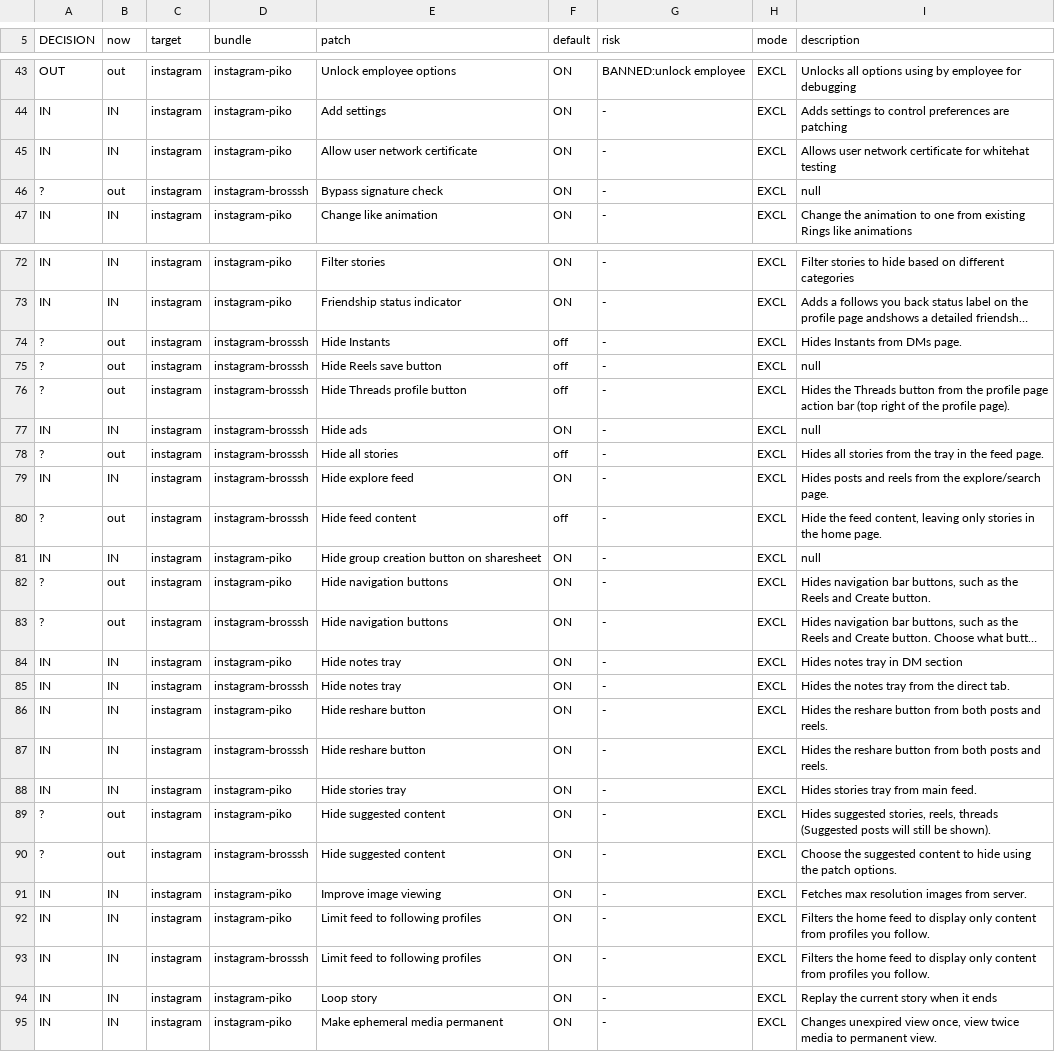
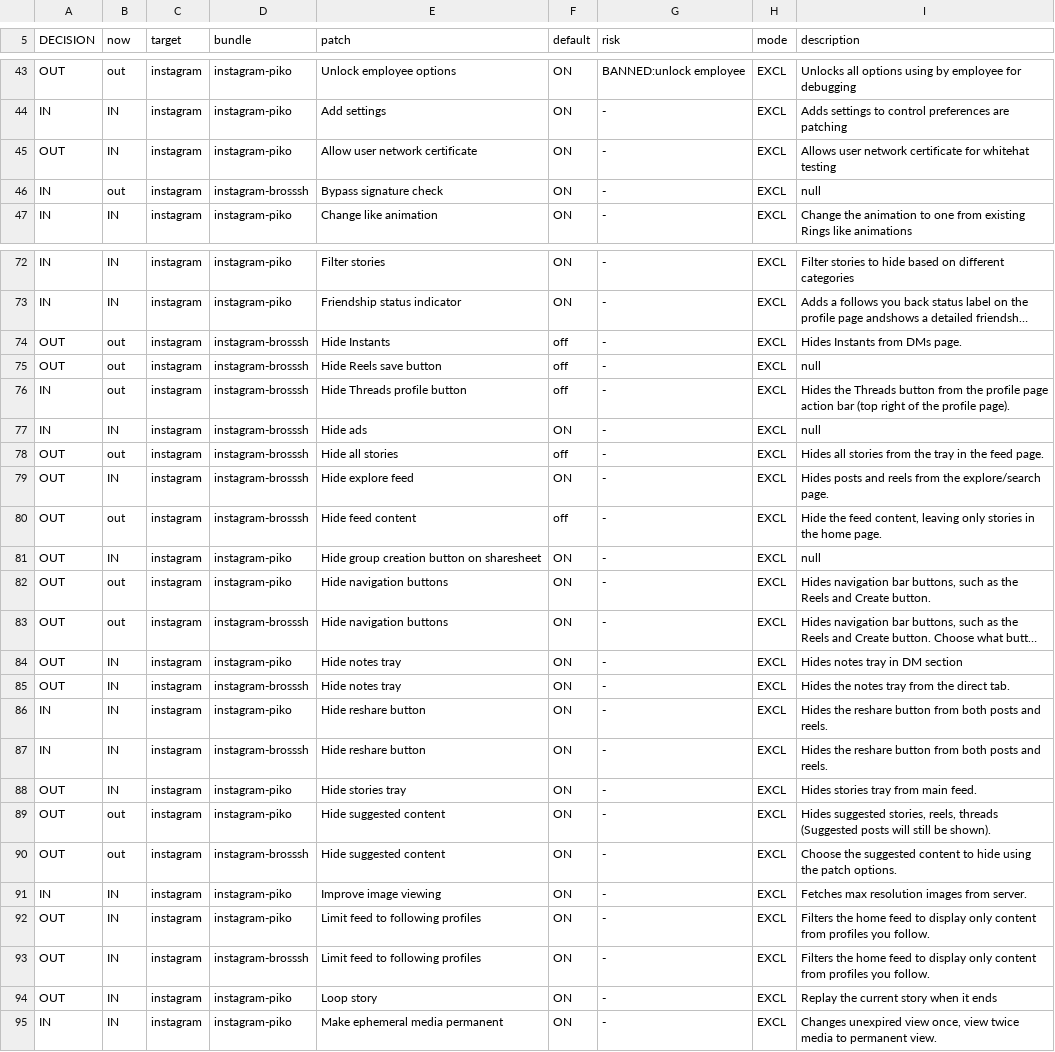
Before and after one commit to govinda-rajulu/patch-factory, a TSV file: docs/review/PATCHES.tsv, drawn as a sheet; only a part is shown, gaps mark what is left out; long unchanged cells end in …; the diff covers the shown part only; the diff names each change by its address in the sheet, - before the commit and + after, or states it on an @@ line.

Commit message:
patches: apply Govind's reviewed decisions from the edited sheet

```diff
--- a/docs/review/PATCHES.tsv
+++ b/docs/review/PATCHES.tsv
-A45 (DECISION): IN
+A45 (DECISION): OUT
-A46 (DECISION): ?
+A46 (DECISION): IN
-A74:A75 (DECISION): ?
+A74:A75 (DECISION): OUT
-A76 (DECISION): ?
+A76 (DECISION): IN
-A78 (DECISION): ?
+A78 (DECISION): OUT
-A79 (DECISION): IN
+A79 (DECISION): OUT
-A80 (DECISION): ?
+A80 (DECISION): OUT
-A81 (DECISION): IN
+A81 (DECISION): OUT
-A82:A83 (DECISION): ?
+A82:A83 (DECISION): OUT
-A84:A85 (DECISION): IN
+A84:A85 (DECISION): OUT
-A88 (DECISION): IN
+A88 (DECISION): OUT
-A89:A90 (DECISION): ?
+A89:A90 (DECISION): OUT
-A92:A94 (DECISION): IN
+A92:A94 (DECISION): OUT
```
Also changed, not shown: 60 edited cells elsewhere in this file, 9 other files.
